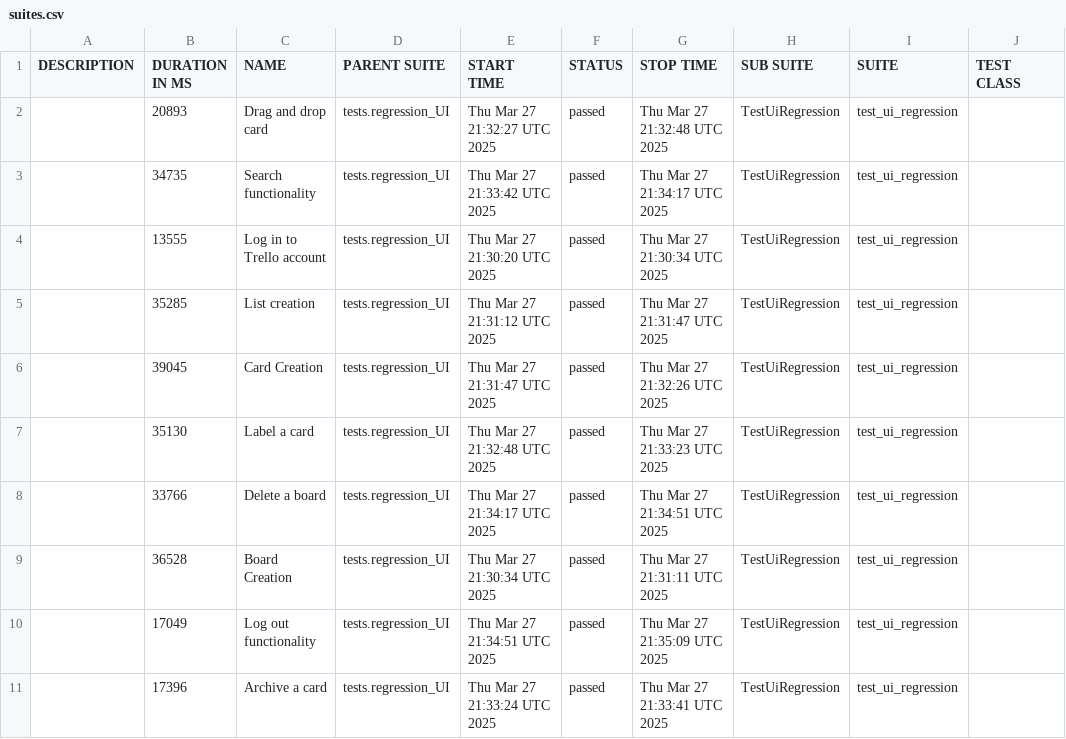
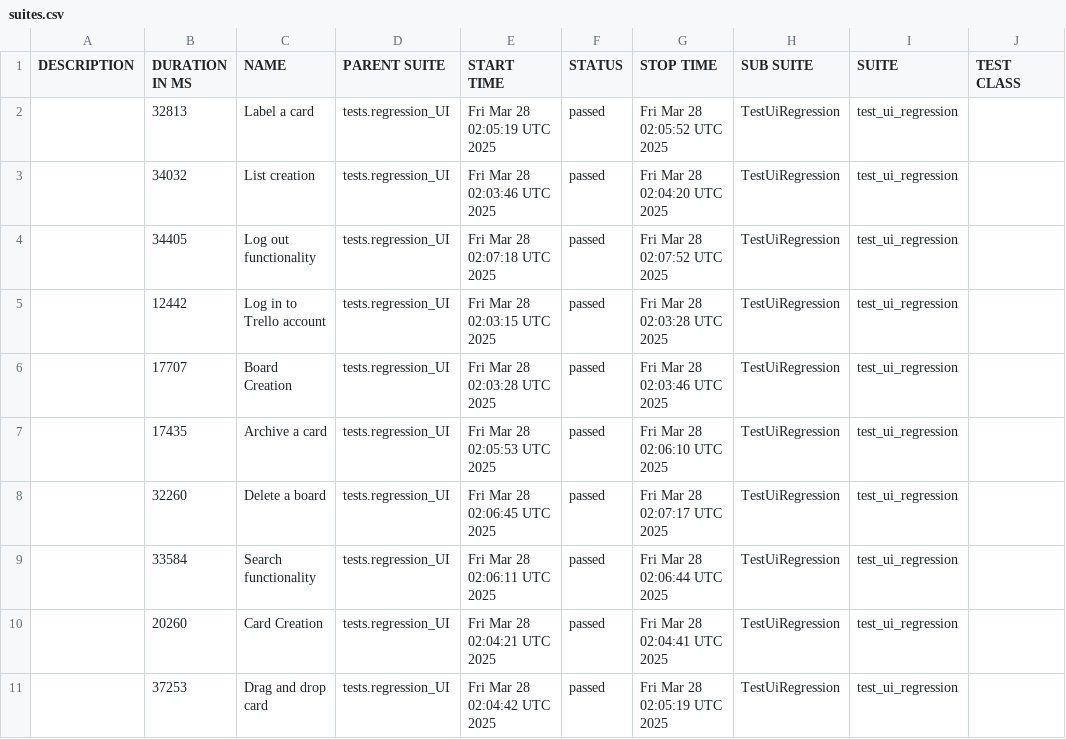
Before and after one commit to vkqapro/pythonPlaywright, a CSV file: data/suites.csv, drawn as a sheet; only a part is shown; the diff names each change by its address in the sheet, - before the commit and + after, or states it on an @@ line.

```diff
--- a/data/suites.csv
+++ b/data/suites.csv
-B2 (DURATION IN MS): 20893
+B2 (DURATION IN MS): 32813
-C2 (NAME): Drag and drop card
+C2 (NAME): Label a card
-E2 (START TIME): Thu Mar 27 21:32:27 UTC 2025
+E2 (START TIME): Fri Mar 28 02:05:19 UTC 2025
-G2 (STOP TIME): Thu Mar 27 21:32:48 UTC 2025
+G2 (STOP TIME): Fri Mar 28 02:05:52 UTC 2025
-B3 (DURATION IN MS): 34735
+B3 (DURATION IN MS): 34032
-C3 (NAME): Search functionality
+C3 (NAME): List creation
-E3 (START TIME): Thu Mar 27 21:33:42 UTC 2025
+E3 (START TIME): Fri Mar 28 02:03:46 UTC 2025
-G3 (STOP TIME): Thu Mar 27 21:34:17 UTC 2025
+G3 (STOP TIME): Fri Mar 28 02:04:20 UTC 2025
-B4 (DURATION IN MS): 13555
+B4 (DURATION IN MS): 34405
-C4 (NAME): Log in to Trello account
+C4 (NAME): Log out functionality
-E4 (START TIME): Thu Mar 27 21:30:20 UTC 2025
+E4 (START TIME): Fri Mar 28 02:07:18 UTC 2025
-G4 (STOP TIME): Thu Mar 27 21:30:34 UTC 2025
+G4 (STOP TIME): Fri Mar 28 02:07:52 UTC 2025
-B5 (DURATION IN MS): 35285
+B5 (DURATION IN MS): 12442
-C5 (NAME): List creation
+C5 (NAME): Log in to Trello account
-E5 (START TIME): Thu Mar 27 21:31:12 UTC 2025
+E5 (START TIME): Fri Mar 28 02:03:15 UTC 2025
-G5 (STOP TIME): Thu Mar 27 21:31:47 UTC 2025
+G5 (STOP TIME): Fri Mar 28 02:03:28 UTC 2025
-B6 (DURATION IN MS): 39045
+B6 (DURATION IN MS): 17707
-C6 (NAME): Card Creation
+C6 (NAME): Board Creation
-E6 (START TIME): Thu Mar 27 21:31:47 UTC 2025
+E6 (START TIME): Fri Mar 28 02:03:28 UTC 2025
-G6 (STOP TIME): Thu Mar 27 21:32:26 UTC 2025
+G6 (STOP TIME): Fri Mar 28 02:03:46 UTC 2025
-B7 (DURATION IN MS): 35130
+B7 (DURATION IN MS): 17435
-C7 (NAME): Label a card
+C7 (NAME): Archive a card
-E7 (START TIME): Thu Mar 27 21:32:48 UTC 2025
+E7 (START TIME): Fri Mar 28 02:05:53 UTC 2025
-G7 (STOP TIME): Thu Mar 27 21:33:23 UTC 2025
+G7 (STOP TIME): Fri Mar 28 02:06:10 UTC 2025
-B8 (DURATION IN MS): 33766
+B8 (DURATION IN MS): 32260
-E8 (START TIME): Thu Mar 27 21:34:17 UTC 2025
+E8 (START TIME): Fri Mar 28 02:06:45 UTC 2025
-G8 (STOP TIME): Thu Mar 27 21:34:51 UTC 2025
+G8 (STOP TIME): Fri Mar 28 02:07:17 UTC 2025
-B9 (DURATION IN MS): 36528
+B9 (DURATION IN MS): 33584
-C9 (NAME): Board Creation
+C9 (NAME): Search functionality
-E9 (START TIME): Thu Mar 27 21:30:34 UTC 2025
+E9 (START TIME): Fri Mar 28 02:06:11 UTC 2025
-G9 (STOP TIME): Thu Mar 27 21:31:11 UTC 2025
+G9 (STOP TIME): Fri Mar 28 02:06:44 UTC 2025
-B10 (DURATION IN MS): 17049
+B10 (DURATION IN MS): 20260
-C10 (NAME): Log out functionality
+C10 (NAME): Card Creation
-E10 (START TIME): Thu Mar 27 21:34:51 UTC 2025
+E10 (START TIME): Fri Mar 28 02:04:21 UTC 2025
-G10 (STOP TIME): Thu Mar 27 21:35:09 UTC 2025
+G10 (STOP TIME): Fri Mar 28 02:04:41 UTC 2025
-B11 (DURATION IN MS): 17396
+B11 (DURATION IN MS): 37253
-C11 (NAME): Archive a card
+C11 (NAME): Drag and drop card
-E11 (START TIME): Thu Mar 27 21:33:24 UTC 2025
+E11 (START TIME): Fri Mar 28 02:04:42 UTC 2025
-G11 (STOP TIME): Thu Mar 27 21:33:41 UTC 2025
+G11 (STOP TIME): Fri Mar 28 02:05:19 UTC 2025
```
Also changed, not shown: 48 other files.
